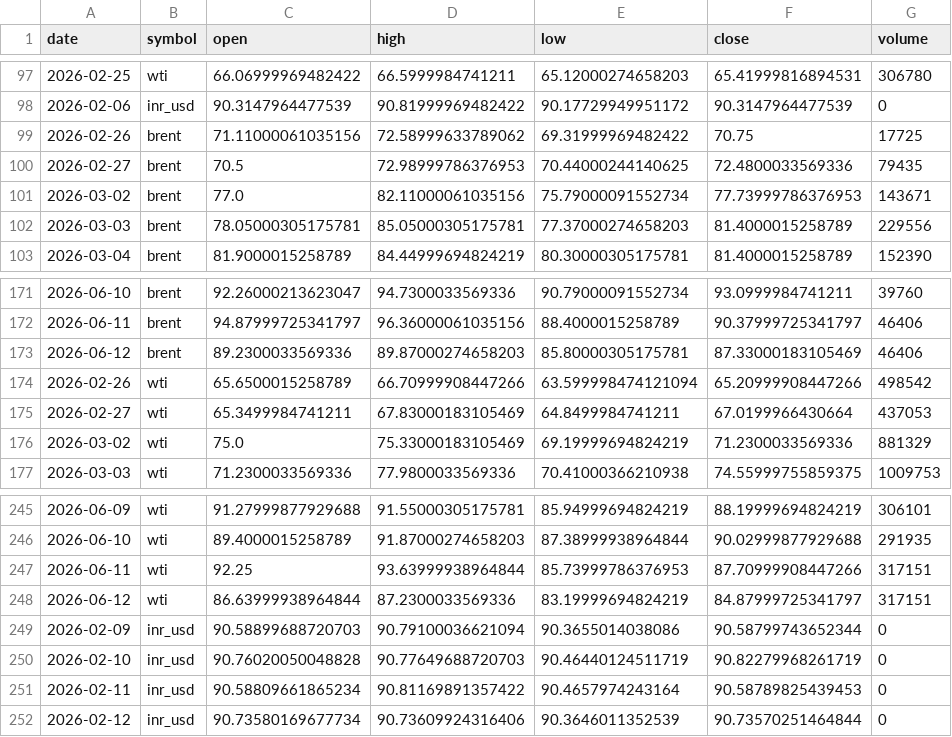
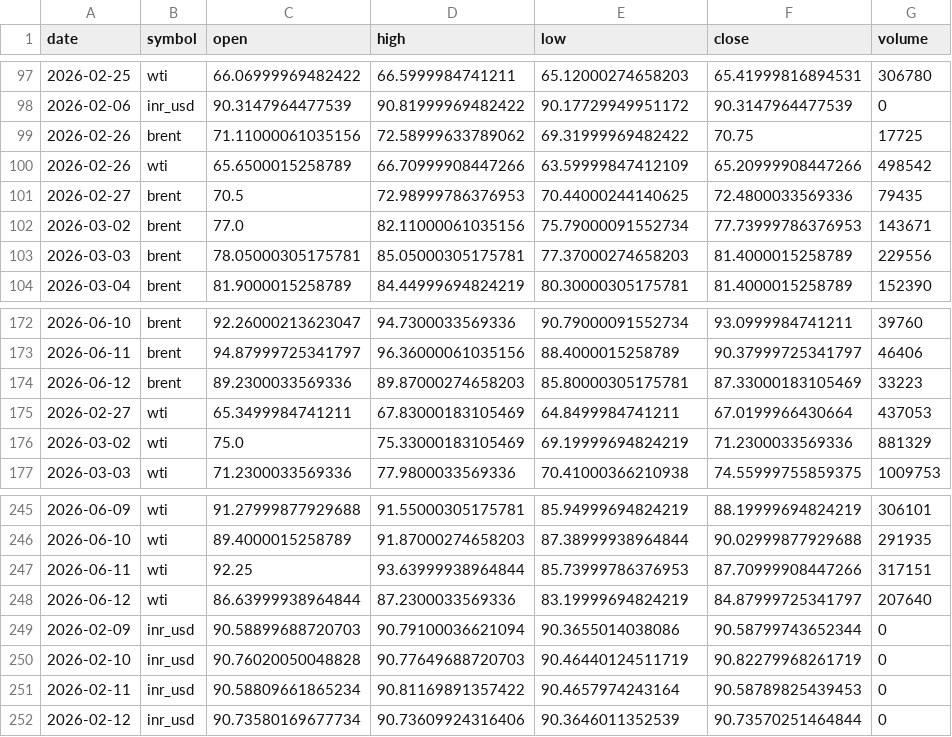
Before and after one commit to ImmadiVenkatesh/india-energy-dashboard, a CSV file: data/crude_benchmarks.csv, drawn as a sheet; only a part is shown, gaps mark what is left out.

```diff
--- a/data/crude_benchmarks.csv
+++ b/data/crude_benchmarks.csv
@@ -99,2 +99,3 @@ date,symbol,open,high,low,close,volume
 2026-02-26,brent,71.11000061035156,72.58999633789062,69.31999969482422,70.75,17725
+2026-02-26,wti,65.6500015258789,66.70999908447266,63.59999847412109,65.20999908447266,498542
 2026-02-27,brent,70.5,72.98999786376953,70.44000244140625,72.4800033569336,79435
@@ -172,4 +173,3 @@ date,symbol,open,high,low,close,volume
 2026-06-11,brent,94.87999725341797,96.36000061035156,88.4000015258789,90.37999725341797,46406
-2026-06-12,brent,89.2300033569336,89.87000274658203,85.80000305175781,87.33000183105469,46406
-2026-02-26,wti,65.6500015258789,66.70999908447266,63.599998474121094,65.20999908447266,498542
+2026-06-12,brent,89.2300033569336,89.87000274658203,85.80000305175781,87.33000183105469,33223
 2026-02-27,wti,65.3499984741211,67.83000183105469,64.8499984741211,67.0199966430664,437053
@@ -247,3 +247,3 @@ date,symbol,open,high,low,close,volume
 2026-06-11,wti,92.25,93.63999938964844,85.73999786376953,87.70999908447266,317151
-2026-06-12,wti,86.63999938964844,87.2300033569336,83.19999694824219,84.87999725341797,317151
+2026-06-12,wti,86.63999938964844,87.2300033569336,83.19999694824219,84.87999725341797,207640
 2026-02-09,inr_usd,90.58899688720703,90.79100036621094,90.3655014038086,90.58799743652344,0
```
Also changed, not shown: data/markets.csv, data/spr_history.csv, 7 other files.
